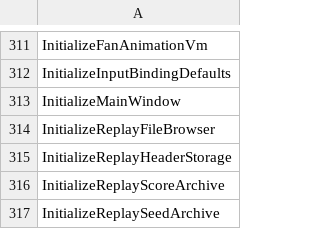
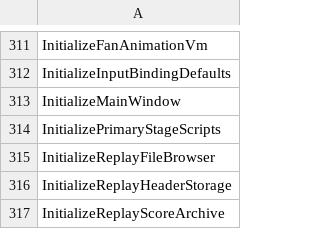
Before and after one commit to N0zoM1z0/th11, a CSV file: config/implemented.csv, drawn as a sheet; only a part is shown, gaps mark what is left out; the shorter side is filled out with more unchanged rows; the diff names each change by its address in the sheet, - before the commit and + after, or states it on an @@ line.

```diff
--- a/config/implemented.csv
+++ b/config/implemented.csv
+row 314: InitializePrimaryStageScripts
```
Also changed, not shown: config/reccmp-functions.csv, 4 other files.
